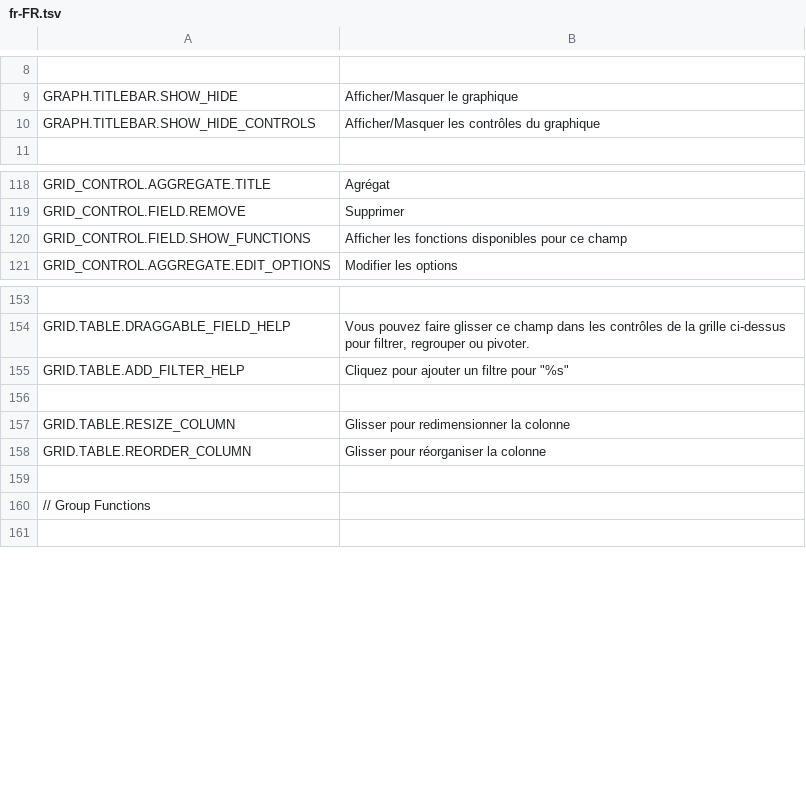
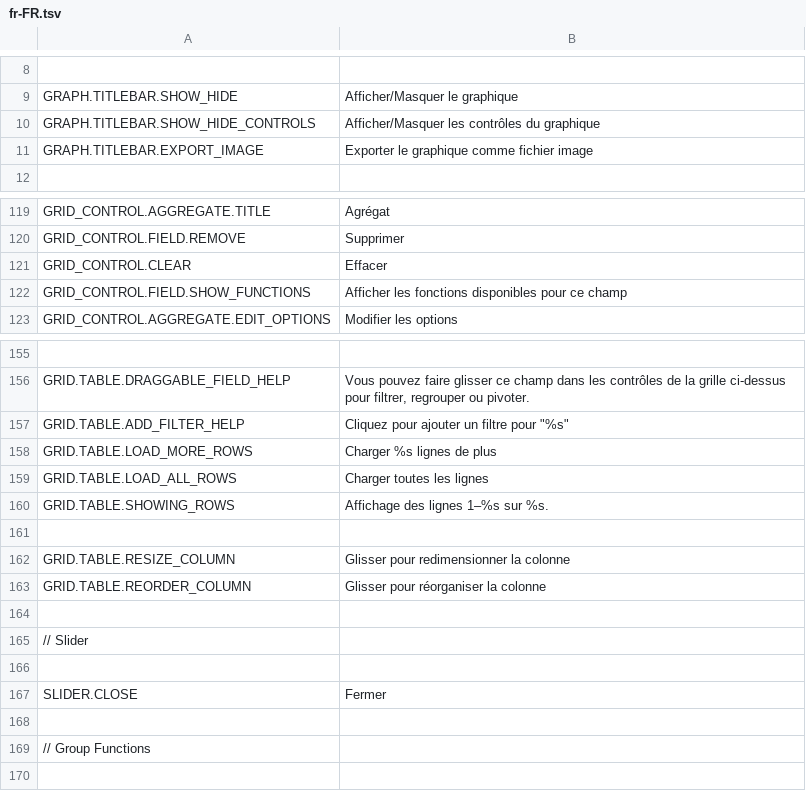
Before and after one commit to mieweb/wcdatavis, a TSV file: trans/fr-FR.tsv, drawn as a sheet; only a part is shown, gaps mark what is left out.

```diff
--- a/trans/fr-FR.tsv
+++ b/trans/fr-FR.tsv
@@ -10,2 +10,3 @@ GRAPH.TITLEBAR.SHOW_HIDE	Afficher/Masquer le graphique
 GRAPH.TITLEBAR.SHOW_HIDE_CONTROLS	Afficher/Masquer les contrôles du graphique	
+GRAPH.TITLEBAR.EXPORT_IMAGE	Exporter le graphique comme fichier image	
 		
@@ -119,2 +120,3 @@ GRID_CONTROL.AGGREGATE.TITLE	Agrégat
 GRID_CONTROL.FIELD.REMOVE	Supprimer	
+GRID_CONTROL.CLEAR	Effacer	
 GRID_CONTROL.FIELD.SHOW_FUNCTIONS	Afficher les fonctions disponibles pour ce champ	
@@ -155,2 +157,5 @@ GRID.TABLE.DRAGGABLE_FIELD_HELP	Vous pouvez faire glisser ce champ dans les cont
 GRID.TABLE.ADD_FILTER_HELP	Cliquez pour ajouter un filtre pour "%s"	
+GRID.TABLE.LOAD_MORE_ROWS	Charger %s lignes de plus	
+GRID.TABLE.LOAD_ALL_ROWS	Charger toutes les lignes	
+GRID.TABLE.SHOWING_ROWS	Affichage des lignes 1–%s sur %s.	
 		
@@ -158,2 +163,6 @@ GRID.TABLE.RESIZE_COLUMN	Glisser pour redimensionner la colonne
 GRID.TABLE.REORDER_COLUMN	Glisser pour réorganiser la colonne
+		
+// Slider		
+		
+SLIDER.CLOSE	Fermer	
 		
```
Also changed, not shown: en-US.tsv, trans/pt-BR.tsv, 31 other files.
